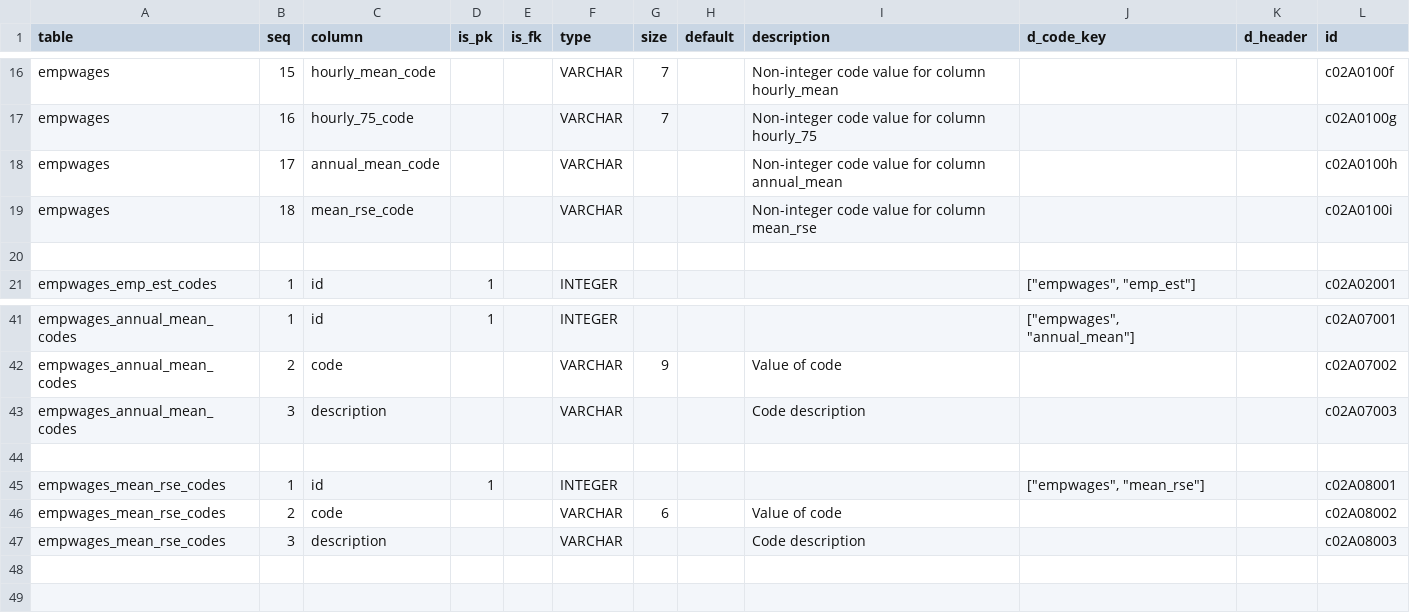
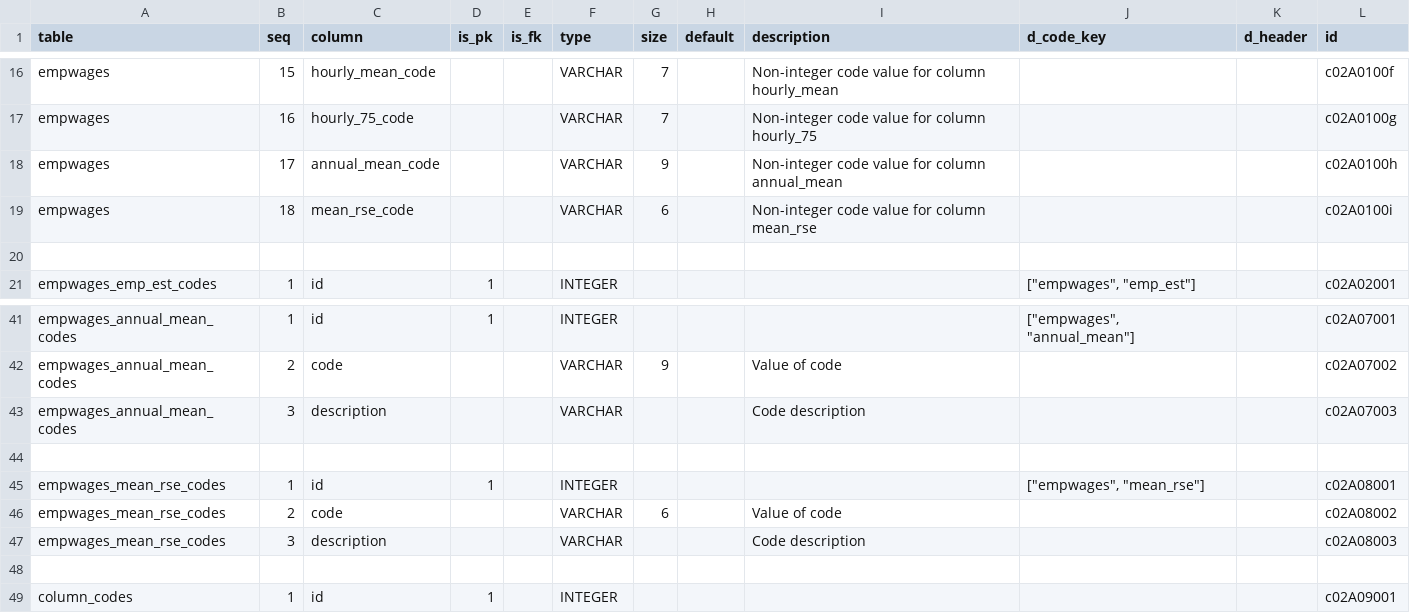
Before and after one commit to CivicSpleen/sdrdl-ambry-bundles, a CSV file: edd.ca.gov/empwages/meta/schema.csv, drawn as a sheet; only a part is shown, gaps mark what is left out.

```diff
--- a/edd.ca.gov/empwages/meta/schema.csv
+++ b/edd.ca.gov/empwages/meta/schema.csv
@@ -17,4 +17,4 @@ empwages,15,hourly_mean_code,,,VARCHAR,7,,Non-integer code value for column hour
 empwages,16,hourly_75_code,,,VARCHAR,7,,Non-integer code value for column hourly_75,,,c02A0100g
-empwages,17,annual_mean_code,,,VARCHAR,,,Non-integer code value for column annual_mean,,,c02A0100h
-empwages,18,mean_rse_code,,,VARCHAR,,,Non-integer code value for column mean_rse,,,c02A0100i
+empwages,17,annual_mean_code,,,VARCHAR,9,,Non-integer code value for column annual_mean,,,c02A0100h
+empwages,18,mean_rse_code,,,VARCHAR,6,,Non-integer code value for column mean_rse,,,c02A0100i
 ,,,,,,,,,,,
@@ -47 +47,3 @@ empwages_mean_rse_codes,2,code,,,VARCHAR,6,,Value of code,,,c02A08002
 empwages_mean_rse_codes,3,description,,,VARCHAR,,,Code description,,,c02A08003
+,,,,,,,,,,,
+column_codes,1,id,1,,INTEGER,,,,,,c02A09001
```
Also changed, not shown: 2 other files.
